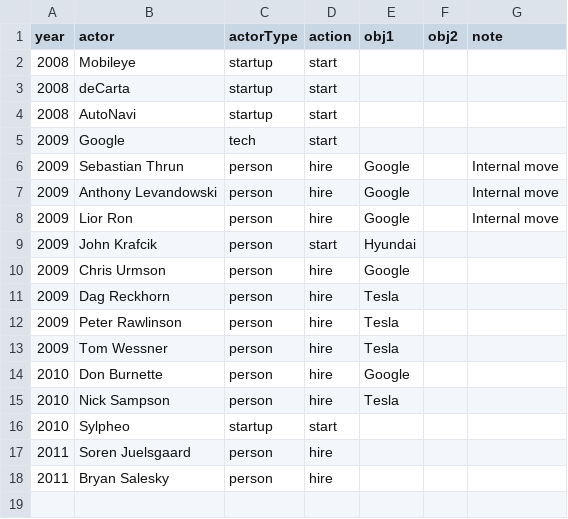
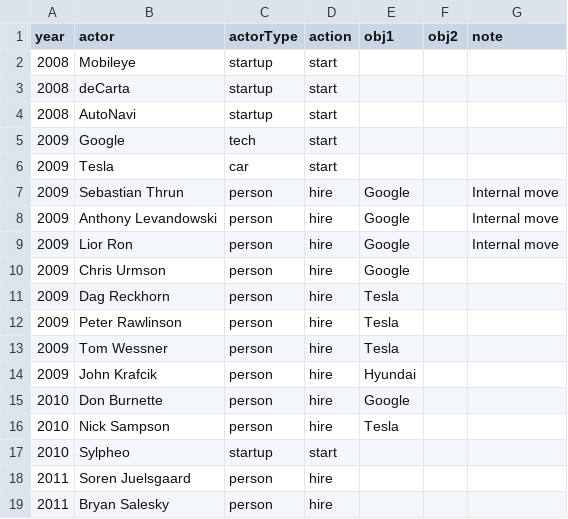
Before and after one commit to gajeam/Autonomous-Vehicle-Viz, a CSV file: present/industry.csv, drawn as a sheet.

Commit message:
Now visualizing hires

```diff
--- a/present/industry.csv
+++ b/present/industry.csv
@@ -5,2 +5,3 @@ year,actor,actorType,action,obj1,obj2,note
 2009,Google,tech,start,,,
+2009,Tesla,car,start,,,
 2009,Sebastian Thrun,person,hire,Google,,Internal move
@@ -8,3 +9,2 @@ year,actor,actorType,action,obj1,obj2,note
 2009,Lior Ron,person,hire,Google,,Internal move
-2009,John Krafcik,person,start,Hyundai,,
 2009,Chris Urmson,person,hire,Google,,
@@ -13,2 +13,3 @@ year,actor,actorType,action,obj1,obj2,note
 2009,Tom Wessner,person,hire,Tesla,,
+2009,John Krafcik,person,hire,Hyundai,,
 2010,Don Burnette,person,hire,Google,,
```
Also changed, not shown: 1 other file.
